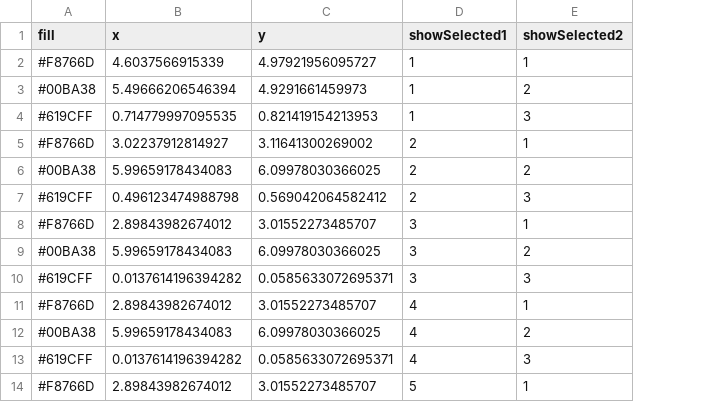
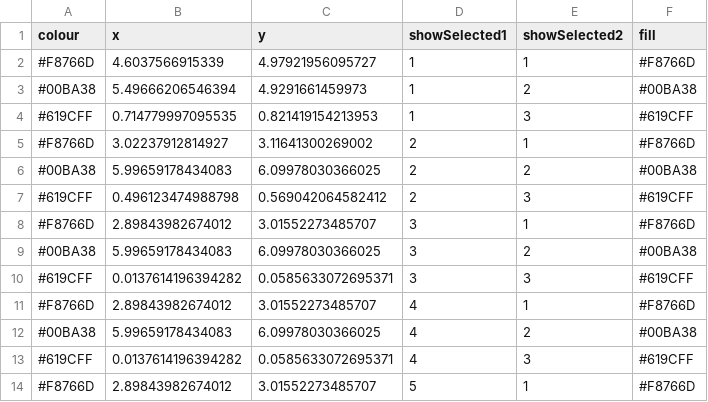
Before and after one commit to ashishtiwari03/animint2-medium-pages, a TSV file: geom2_point_cluster_chunk1.tsv, drawn as a sheet; only a part is shown; the diff names each change by its address in the sheet, - before the commit and + after, or states it on an @@ line.

```diff
--- a/geom2_point_cluster_chunk1.tsv
+++ b/geom2_point_cluster_chunk1.tsv
+column F (fill), rows 2-14: #F8766D | #00BA38 | #619CFF | #F8766D | #00BA38 | #619CFF | #F8766D | #00BA38 | #619CFF | #F8766D | #00BA38 | #619CFF | #F8766D
-A1: fill
+A1: colour
```
Also changed, not shown: geom4_point_objective_chunk1.tsv, 1 other file.
